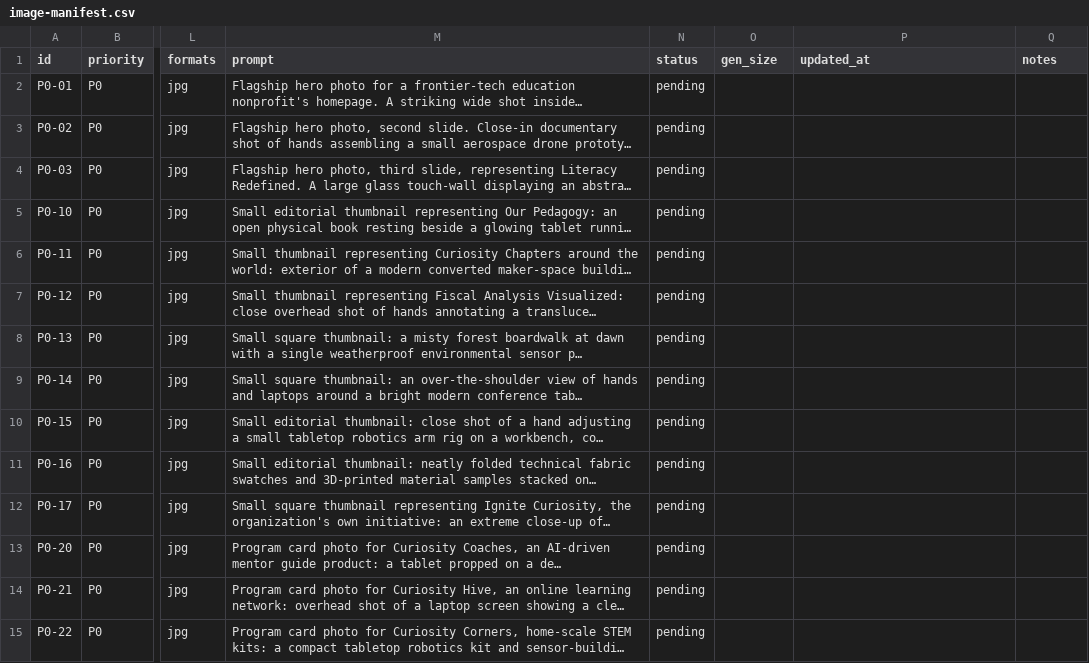
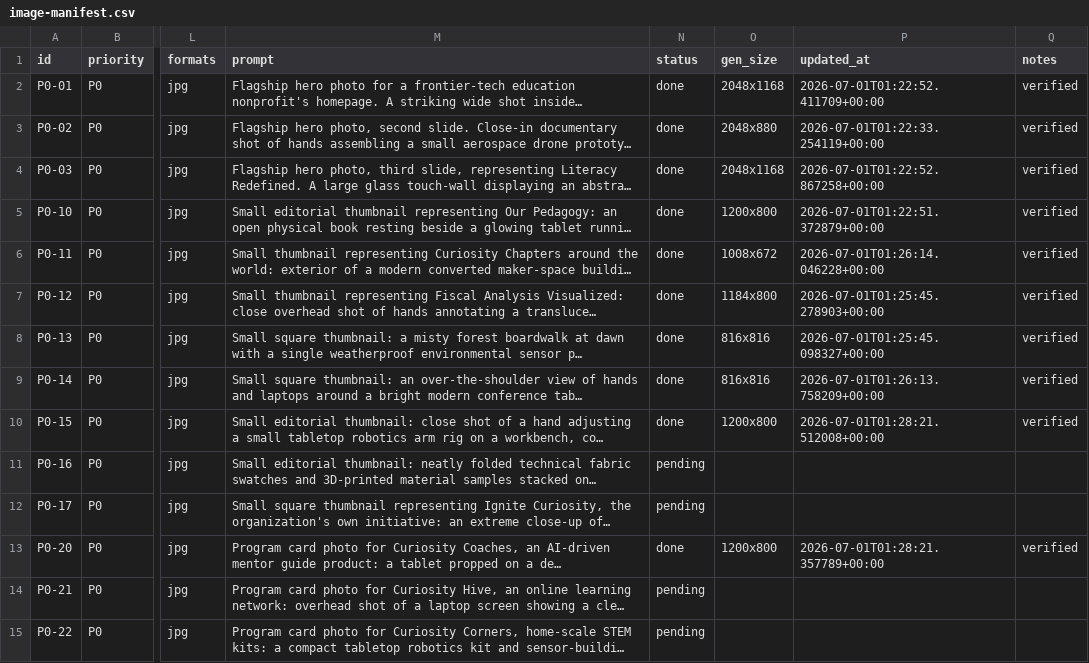
Before and after one commit to Curiosity-Corp/curiosity-corp, a CSV file: image-manifest.csv, drawn as a sheet; only a part is shown, gaps mark what is left out; long unchanged cells end in …; the diff names each change by its address in the sheet, - before the commit and + after, or states it on an @@ line.

Commit message:
feat(images): runner checkpoint (10/110) [local]

```diff
--- a/image-manifest.csv
+++ b/image-manifest.csv
-N2:N10 (status): pending
+N2:N10 (status): done
-O2 (gen_size): (empty)
+O2 (gen_size): 2048x1168
-P2 (updated_at): (empty)
+P2 (updated_at): 2026-07-01T01:22:52.411709+00:00
-Q2:Q10 (notes): (empty)
+Q2:Q10 (notes): verified
-O3 (gen_size): (empty)
+O3 (gen_size): 2048x880
-P3 (updated_at): (empty)
+P3 (updated_at): 2026-07-01T01:22:33.254119+00:00
-O4 (gen_size): (empty)
+O4 (gen_size): 2048x1168
-P4 (updated_at): (empty)
+P4 (updated_at): 2026-07-01T01:22:52.867258+00:00
-O5 (gen_size): (empty)
+O5 (gen_size): 1200x800
-P5 (updated_at): (empty)
+P5 (updated_at): 2026-07-01T01:22:51.372879+00:00
-O6 (gen_size): (empty)
+O6 (gen_size): 1008x672
-P6 (updated_at): (empty)
+P6 (updated_at): 2026-07-01T01:26:14.046228+00:00
-O7 (gen_size): (empty)
+O7 (gen_size): 1184x800
-P7 (updated_at): (empty)
+P7 (updated_at): 2026-07-01T01:25:45.278903+00:00
-O8:O9 (gen_size): (empty)
+O8:O9 (gen_size): 816x816
-P8 (updated_at): (empty)
+P8 (updated_at): 2026-07-01T01:25:45.098327+00:00
-P9 (updated_at): (empty)
+P9 (updated_at): 2026-07-01T01:26:13.758209+00:00
-O10 (gen_size): (empty)
+O10 (gen_size): 1200x800
-P10 (updated_at): (empty)
+P10 (updated_at): 2026-07-01T01:28:21.512008+00:00
-N13 (status): pending
+N13 (status): done
-O13 (gen_size): (empty)
+O13 (gen_size): 1200x800
-P13 (updated_at): (empty)
+P13 (updated_at): 2026-07-01T01:28:21.357789+00:00
-Q13 (notes): (empty)
+Q13 (notes): verified
```
Also changed, not shown: 11 other files.
